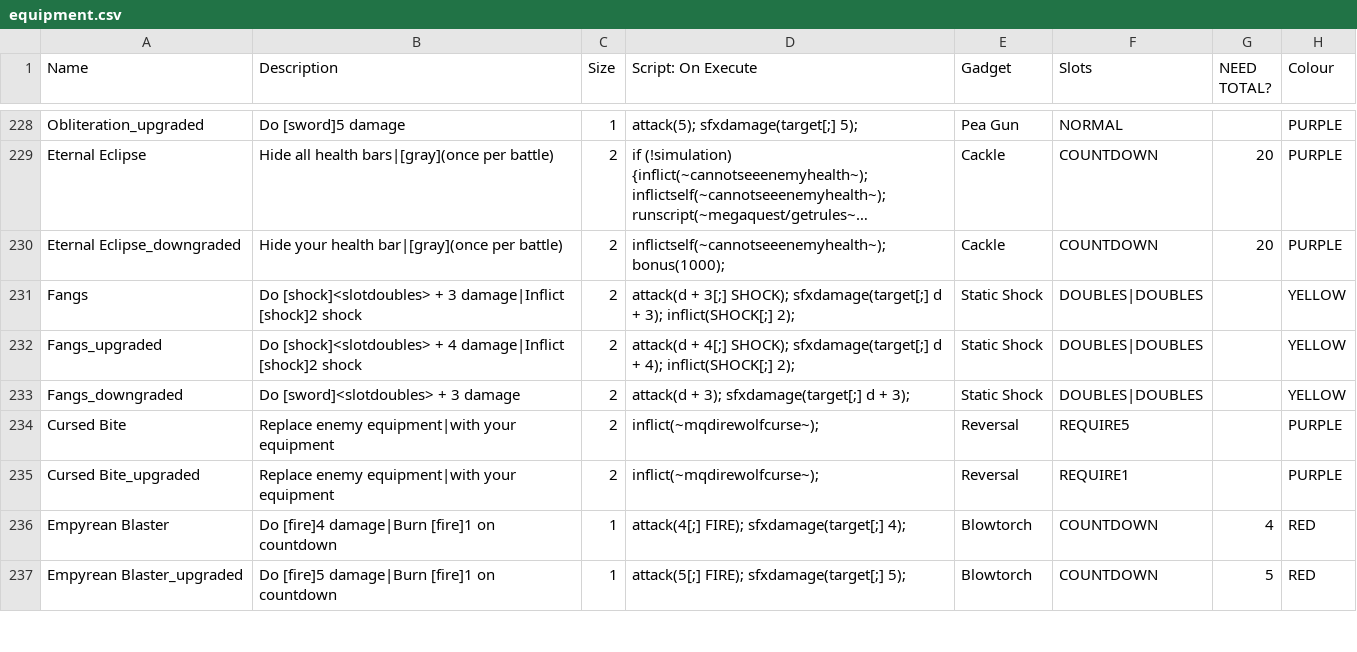
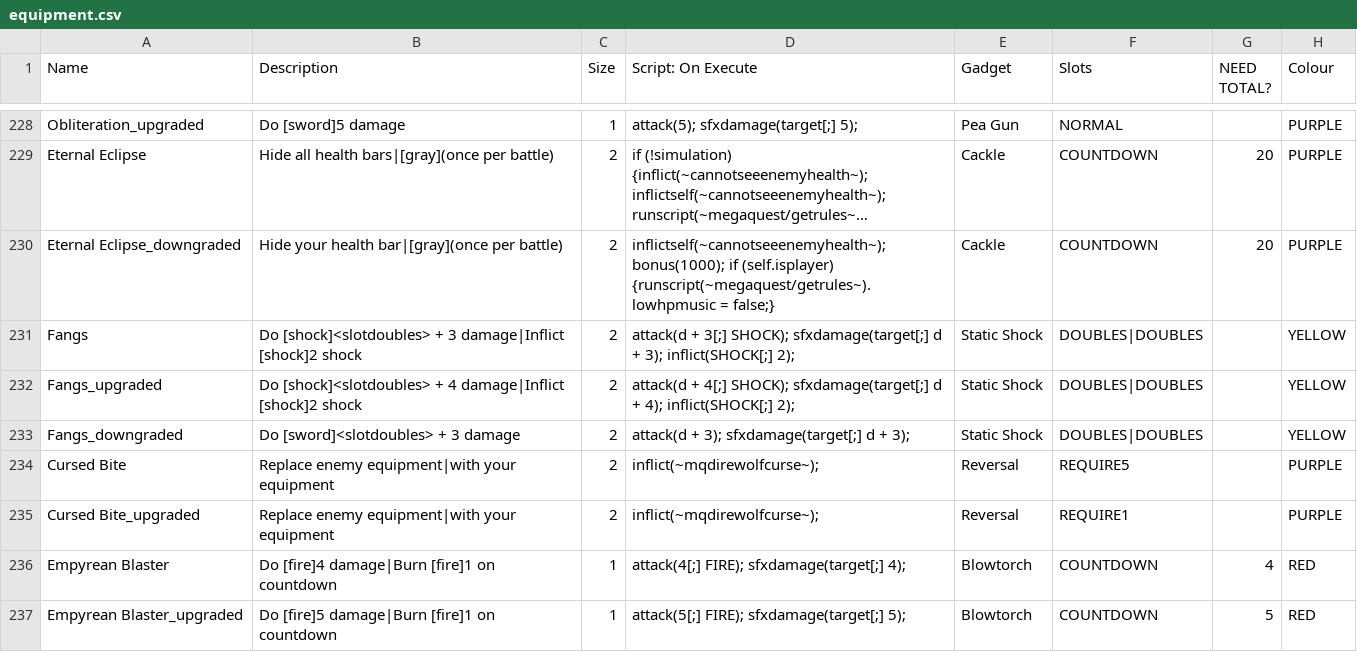
Before and after one commit to TheMysticSword/megaquest, a CSV file: _append/data/text/equipment.csv, drawn as a sheet; only a part is shown, gaps mark what is left out; long unchanged cells end in …; the diff names each change by its address in the sheet, - before the commit and + after, or states it on an @@ line.

Commit message:
Disable low hp music when hiding your healthbar with Eternal Eclipse- as the player
Fixes #12

```diff
--- a/_append/data/text/equipment.csv
+++ b/_append/data/text/equipment.csv
-D230 (Script: On Execute): inflictself(~cannotseeenemyhealth~); bonus(1000);
+D230 (Script: On Execute): inflictself(~cannotseeenemyhealth~); bonus(1000); if (self.isplayer) {runscript(~megaquest/getrules~).lowhpmusic = false;}
```
